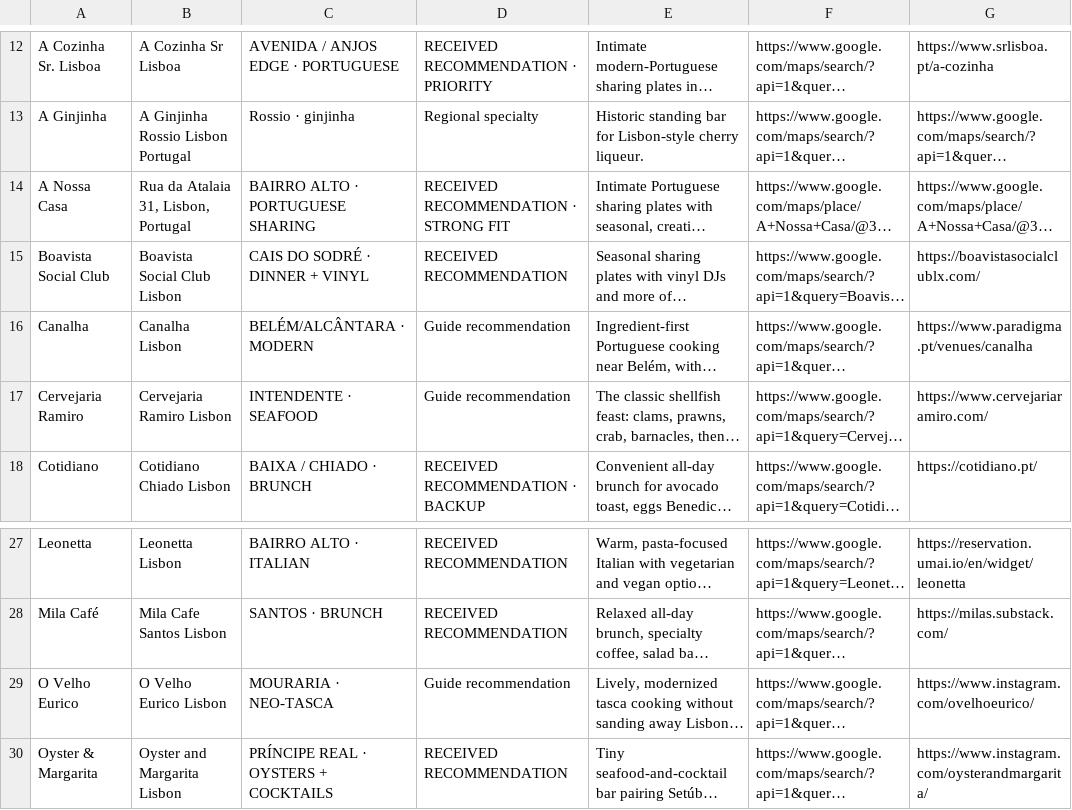
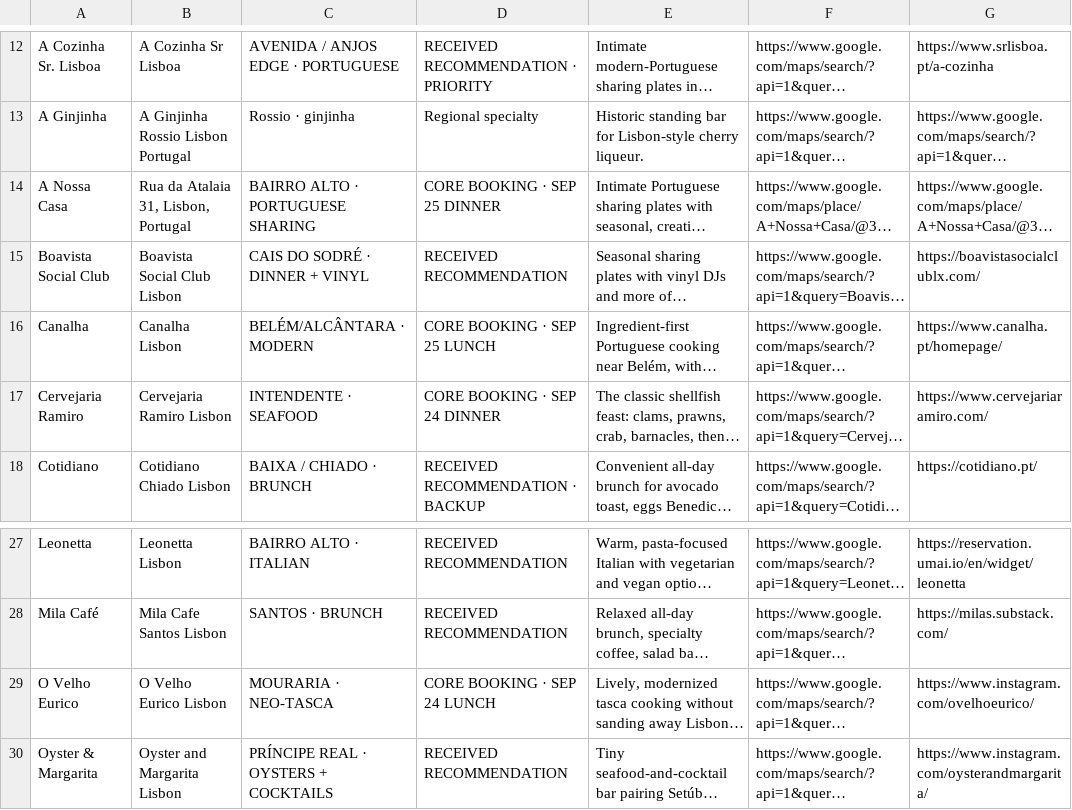
Before and after one commit to Bokanovskii/portugal-trip-2026, a CSV file: maps/all-restaurants.csv, drawn as a sheet; only a part is shown, gaps mark what is left out; long unchanged cells end in …; the diff names each change by its address in the sheet, - before the commit and + after, or states it on an @@ line.

```diff
--- a/maps/all-restaurants.csv
+++ b/maps/all-restaurants.csv
-D14: RECEIVED RECOMMENDATION · STRONG FIT
+D14: CORE BOOKING · SEP 25 DINNER
-D16: Guide recommendation
+D16: CORE BOOKING · SEP 25 LUNCH
-G16: https://www.paradigma.pt/venues/canalha
+G16: https://www.canalha.pt/homepage/
-D17: Guide recommendation
+D17: CORE BOOKING · SEP 24 DINNER
-D29: Guide recommendation
+D29: CORE BOOKING · SEP 24 LUNCH
```
Also changed, not shown: maps/lisbon-restaurants.csv, 1 other file.
